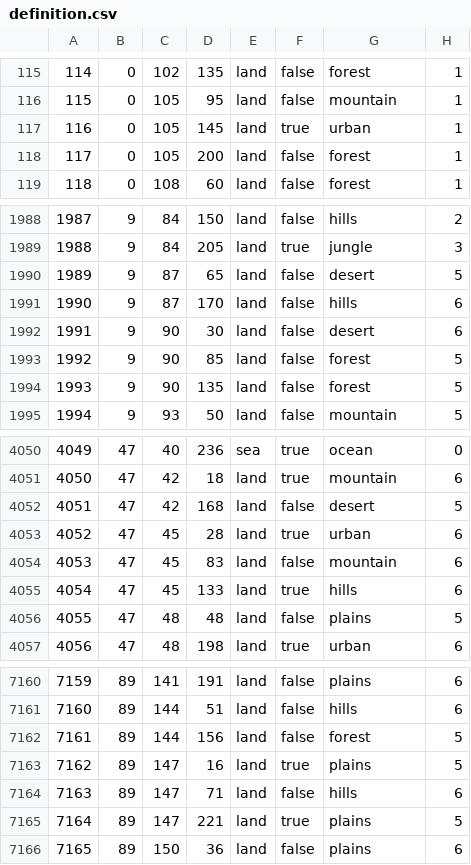
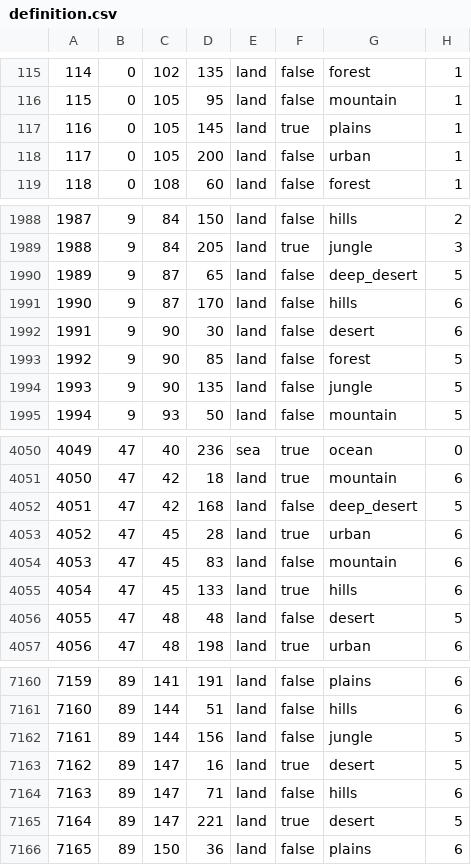
Before and after one commit to saple1337/ketizar, a CSV file: map/definition.csv, drawn as a sheet; only a part is shown, gaps mark what is left out; the diff covers the shown part only.

```diff
--- a/map/definition.csv
+++ b/map/definition.csv
@@ -116,4 +116,4 @@
 115;0;105;95;land;false;mountain;1
-116;0;105;145;land;true;urban;1
-117;0;105;200;land;false;forest;1
+116;0;105;145;land;true;plains;1
+117;0;105;200;land;false;urban;1
 118;0;108;60;land;false;forest;1
@@ -1989,3 +1989,3 @@
 1988;9;84;205;land;true;jungle;3
-1989;9;87;65;land;false;desert;5
+1989;9;87;65;land;false;deep_desert;5
 1990;9;87;170;land;false;hills;6
@@ -1993,3 +1993,3 @@
 1992;9;90;85;land;false;forest;5
-1993;9;90;135;land;false;forest;5
+1993;9;90;135;land;false;jungle;5
 1994;9;93;50;land;false;mountain;5
@@ -4051,3 +4051,3 @@
 4050;47;42;18;land;true;mountain;6
-4051;47;42;168;land;false;desert;5
+4051;47;42;168;land;false;deep_desert;5
 4052;47;45;28;land;true;urban;6
@@ -4055,3 +4055,3 @@
 4054;47;45;133;land;true;hills;6
-4055;47;48;48;land;false;plains;5
+4055;47;48;48;land;false;desert;5
 4056;47;48;198;land;true;urban;6
@@ -7161,6 +7161,6 @@
 7160;89;144;51;land;false;hills;6
-7161;89;144;156;land;false;forest;5
-7162;89;147;16;land;true;plains;5
+7161;89;144;156;land;false;jungle;5
+7162;89;147;16;land;true;desert;5
 7163;89;147;71;land;false;hills;6
-7164;89;147;221;land;true;plains;5
+7164;89;147;221;land;true;desert;5
 7165;89;150;36;land;false;plains;6
```
Also changed, not shown: 145 edited cells elsewhere in this file, 34 other files.
